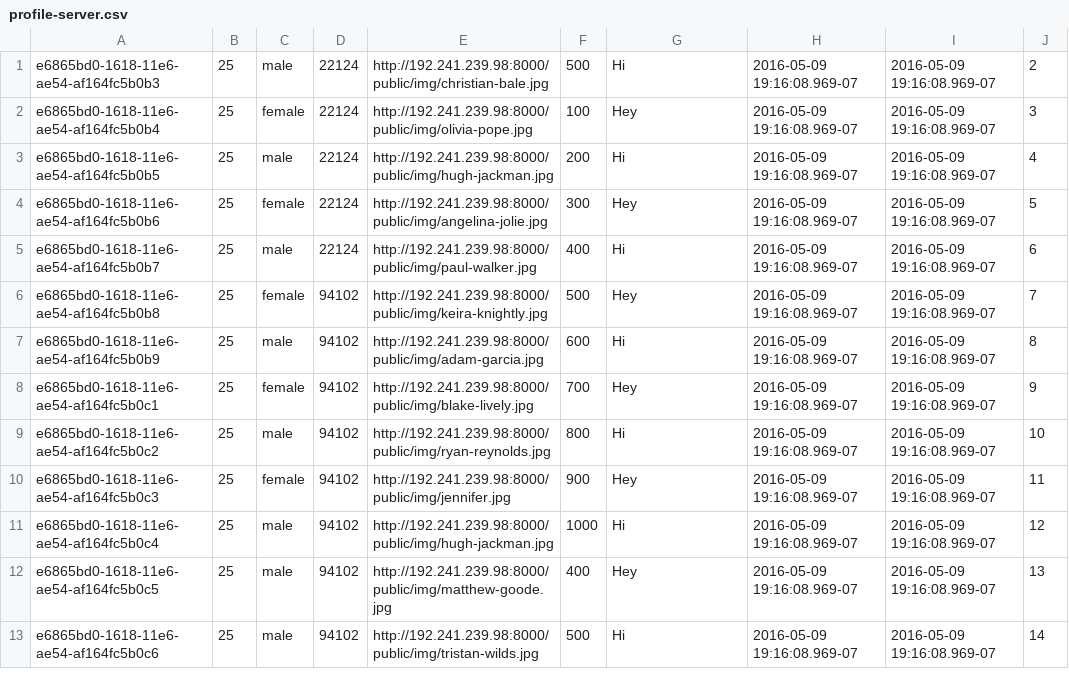
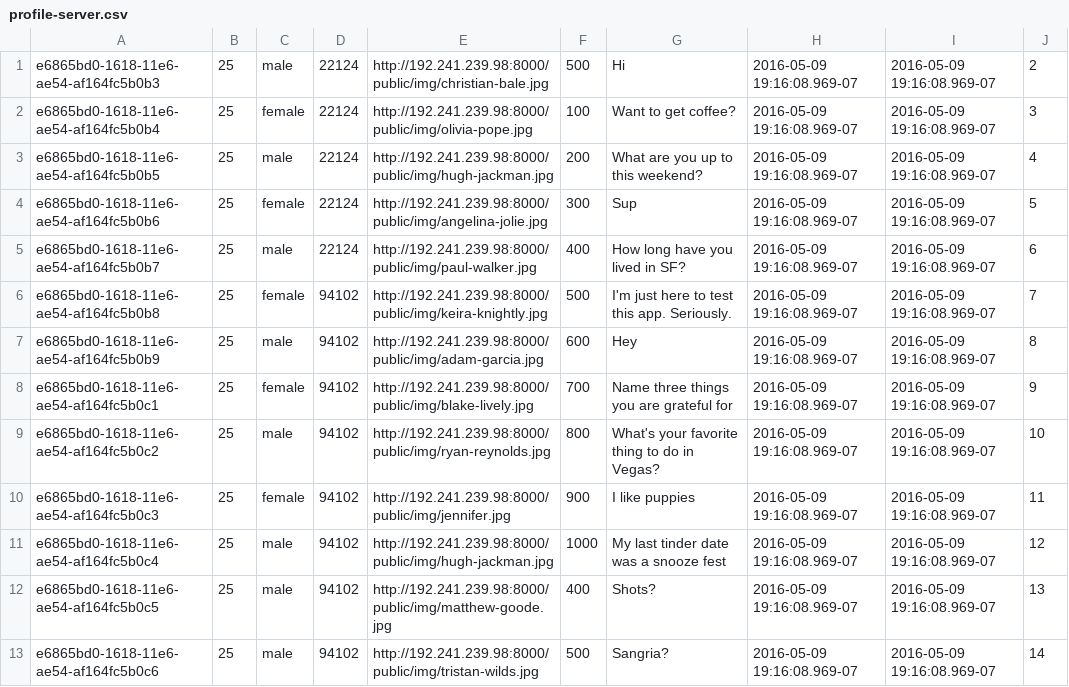
Before and after one commit to lauracurley/cosmicServer, a CSV file: database/dummydata/profile-server.csv, drawn as a sheet.

Commit message:
Display most recent message in match list

```diff
--- a/database/dummydata/profile-server.csv
+++ b/database/dummydata/profile-server.csv
@@ -1,13 +1,13 @@
 e6865bd0-1618-11e6-ae54-af164fc5b0b3,25,male,22124,http://192.241.239.98:8000/public/img/christian-bale.jpg,500,Hi,2016-05-09 19:16:08.969-07,2016-05-09 19:16:08.969-07,2
-e6865bd0-1618-11e6-ae54-af164fc5b0b4,25,female,22124,http://192.241.239.98:8000/public/img/olivia-pope.jpg,100,Hey,2016-05-09 19:16:08.969-07,2016-05-09 19:16:08.969-07,3
-e6865bd0-1618-11e6-ae54-af164fc5b0b5,25,male,22124,http://192.241.239.98:8000/public/img/hugh-jackman.jpg,200,Hi,2016-05-09 19:16:08.969-07,2016-05-09 19:16:08.969-07,4
-e6865bd0-1618-11e6-ae54-af164fc5b0b6,25,female,22124,http://192.241.239.98:8000/public/img/angelina-jolie.jpg,300,Hey,2016-05-09 19:16:08.969-07,2016-05-09 19:16:08.969-07,5
-e6865bd0-1618-11e6-ae54-af164fc5b0b7,25,male,22124,http://192.241.239.98:8000/public/img/paul-walker.jpg,400,Hi,2016-05-09 19:16:08.969-07,2016-05-09 19:16:08.969-07,6
-e6865bd0-1618-11e6-ae54-af164fc5b0b8,25,female,94102,http://192.241.239.98:8000/public/img/keira-knightly.jpg,500,Hey,2016-05-09 19:16:08.969-07,2016-05-09 19:16:08.969-07,7
-e6865bd0-1618-11e6-ae54-af164fc5b0b9,25,male,94102,http://192.241.239.98:8000/public/img/adam-garcia.jpg,600,Hi,2016-05-09 19:16:08.969-07,2016-05-09 19:16:08.969-07,8
-e6865bd0-1618-11e6-ae54-af164fc5b0c1,25,female,94102,http://192.241.239.98:8000/public/img/blake-lively.jpg,700,Hey,2016-05-09 19:16:08.969-07,2016-05-09 19:16:08.969-07,9
-e6865bd0-1618-11e6-ae54-af164fc5b0c2,25,male,94102,http://192.241.239.98:8000/public/img/ryan-reynolds.jpg,800,Hi,2016-05-09 19:16:08.969-07,2016-05-09 19:16:08.969-07,10
-e6865bd0-1618-11e6-ae54-af164fc5b0c3,25,female,94102,http://192.241.239.98:8000/public/img/jennifer.jpg,900,Hey,2016-05-09 19:16:08.969-07,2016-05-09 19:16:08.969-07,11
-e6865bd0-1618-11e6-ae54-af164fc5b0c4,25,male,94102,http://192.241.239.98:8000/public/img/hugh-jackman.jpg,1000,Hi,2016-05-09 19:16:08.969-07,2016-05-09 19:16:08.969-07,12
-e6865bd0-1618-11e6-ae54-af164fc5b0c5,25,male,94102,http://192.241.239.98:8000/public/img/matthew-goode.jpg,400,Hey,2016-05-09 19:16:08.969-07,2016-05-09 19:16:08.969-07,13
-e6865bd0-1618-11e6-ae54-af164fc5b0c6,25,male,94102,http://192.241.239.98:8000/public/img/tristan-wilds.jpg,500,Hi,2016-05-09 19:16:08.969-07,2016-05-09 19:16:08.969-07,14
+e6865bd0-1618-11e6-ae54-af164fc5b0b4,25,female,22124,http://192.241.239.98:8000/public/img/olivia-pope.jpg,100,Want to get coffee?,2016-05-09 19:16:08.969-07,2016-05-09 19:16:08.969-07,3
+e6865bd0-1618-11e6-ae54-af164fc5b0b5,25,male,22124,http://192.241.239.98:8000/public/img/hugh-jackman.jpg,200,What are you up to this weekend?,2016-05-09 19:16:08.969-07,2016-05-09 19:16:08.969-07,4
+e6865bd0-1618-11e6-ae54-af164fc5b0b6,25,female,22124,http://192.241.239.98:8000/public/img/angelina-jolie.jpg,300,Sup,2016-05-09 19:16:08.969-07,2016-05-09 19:16:08.969-07,5
+e6865bd0-1618-11e6-ae54-af164fc5b0b7,25,male,22124,http://192.241.239.98:8000/public/img/paul-walker.jpg,400,How long have you lived in SF?,2016-05-09 19:16:08.969-07,2016-05-09 19:16:08.969-07,6
+e6865bd0-1618-11e6-ae54-af164fc5b0b8,25,female,94102,http://192.241.239.98:8000/public/img/keira-knightly.jpg,500,I'm just here to test this app. Seriously.,2016-05-09 19:16:08.969-07,2016-05-09 19:16:08.969-07,7
+e6865bd0-1618-11e6-ae54-af164fc5b0b9,25,male,94102,http://192.241.239.98:8000/public/img/adam-garcia.jpg,600,Hey,2016-05-09 19:16:08.969-07,2016-05-09 19:16:08.969-07,8
+e6865bd0-1618-11e6-ae54-af164fc5b0c1,25,female,94102,http://192.241.239.98:8000/public/img/blake-lively.jpg,700,Name three things you are grateful for,2016-05-09 19:16:08.969-07,2016-05-09 19:16:08.969-07,9
+e6865bd0-1618-11e6-ae54-af164fc5b0c2,25,male,94102,http://192.241.239.98:8000/public/img/ryan-reynolds.jpg,800,What's your favorite thing to do in Vegas?,2016-05-09 19:16:08.969-07,2016-05-09 19:16:08.969-07,10
+e6865bd0-1618-11e6-ae54-af164fc5b0c3,25,female,94102,http://192.241.239.98:8000/public/img/jennifer.jpg,900,I like puppies,2016-05-09 19:16:08.969-07,2016-05-09 19:16:08.969-07,11
+e6865bd0-1618-11e6-ae54-af164fc5b0c4,25,male,94102,http://192.241.239.98:8000/public/img/hugh-jackman.jpg,1000,My last tinder date was a snooze fest,2016-05-09 19:16:08.969-07,2016-05-09 19:16:08.969-07,12
+e6865bd0-1618-11e6-ae54-af164fc5b0c5,25,male,94102,http://192.241.239.98:8000/public/img/matthew-goode.jpg,400,Shots?,2016-05-09 19:16:08.969-07,2016-05-09 19:16:08.969-07,13
+e6865bd0-1618-11e6-ae54-af164fc5b0c6,25,male,94102,http://192.241.239.98:8000/public/img/tristan-wilds.jpg,500,Sangria?,2016-05-09 19:16:08.969-07,2016-05-09 19:16:08.969-07,14
```
Also changed, not shown: database/dummydata/profile.csv, 1 other file.
